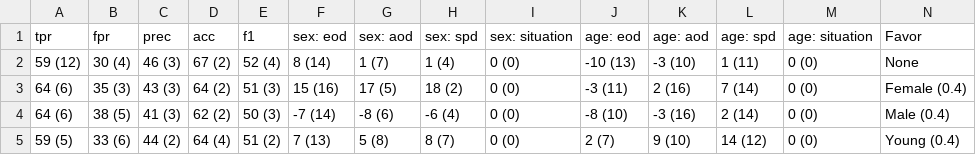
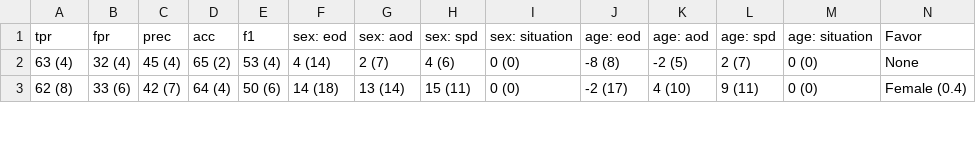
Before and after one commit to hil-se/fairness, a CSV file: results/bias_injection_german.csv, drawn as a sheet; only a part is shown; removed rows and columns are numbered as before the commit, all else as after; rows hold the shown columns only; the diff covers the shown part only; the diff names each change by its address in the sheet, - before the commit and + after, or states it on an @@ line.

Commit message:
inspection german

```diff
--- a/results/bias_injection_german.csv
+++ b/results/bias_injection_german.csv
-A2 (tpr): 59 (12)
+A2 (tpr): 63 (4)
-B2 (fpr): 30 (4)
+B2 (fpr): 32 (4)
-C2 (prec): 46 (3)
+C2 (prec): 45 (4)
-D2 (acc): 67 (2)
+D2 (acc): 65 (2)
-E2 (f1): 52 (4)
+E2 (f1): 53 (4)
-F2 (sex: eod): 8 (14)
+F2 (sex: eod): 4 (14)
-G2 (sex: aod): 1 (7)
+G2 (sex: aod): 2 (7)
-H2 (sex: spd): 1 (4)
+H2 (sex: spd): 4 (6)
-J2 (age: eod): -10 (13)
+J2 (age: eod): -8 (8)
-K2 (age: aod): -3 (10)
+K2 (age: aod): -2 (5)
-L2 (age: spd): 1 (11)
+L2 (age: spd): 2 (7)
-row 3: 64 (6) | 35 (3) | 43 (3) | 64 (2) | 51 (3) | 15 (16) | 17 (5) | 18 (2) | 0 (0) | -3 (11) | 2 (16) | 7 (14) | 0 (0) | Female (0.4)
-row 4: 64 (6) | 38 (5) | 41 (3) | 62 (2) | 50 (3) | -7 (14) | -8 (6) | -6 (4) | 0 (0) | -8 (10) | -3 (16) | 2 (14) | 0 (0) | Male (0.4)
-A3 (tpr): 59 (5)
+A3 (tpr): 62 (8)
-C3 (prec): 44 (2)
+C3 (prec): 42 (7)
-E3 (f1): 51 (2)
+E3 (f1): 50 (6)
-F3 (sex: eod): 7 (13)
+F3 (sex: eod): 14 (18)
-G3 (sex: aod): 5 (8)
+G3 (sex: aod): 13 (14)
-H3 (sex: spd): 8 (7)
+H3 (sex: spd): 15 (11)
-J3 (age: eod): 2 (7)
+J3 (age: eod): -2 (17)
-K3 (age: aod): 9 (10)
+K3 (age: aod): 4 (10)
-L3 (age: spd): 14 (12)
+L3 (age: spd): 9 (11)
-N3 (Favor): Young (0.4)
+N3 (Favor): Female (0.4)
```
Also changed, not shown: 2 added rows and 22 edited cells elsewhere in this file, 3 other files.
